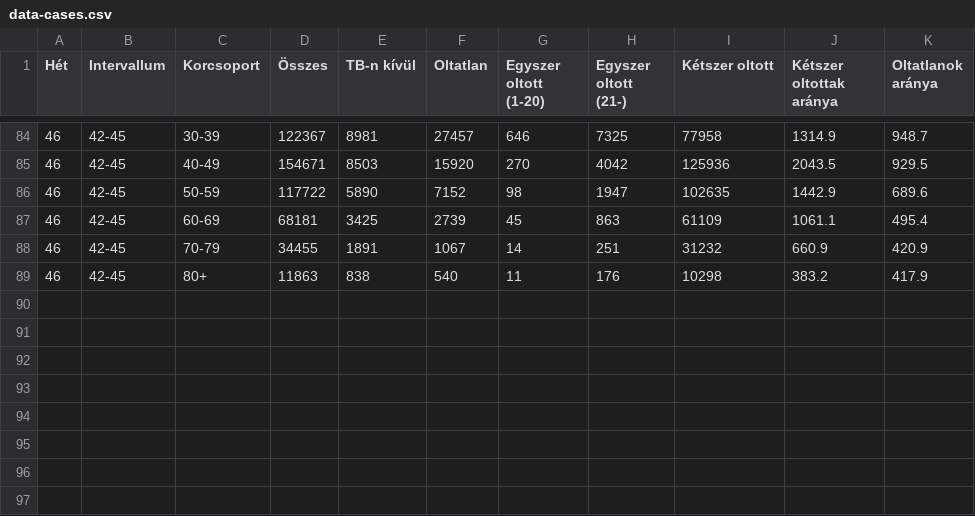
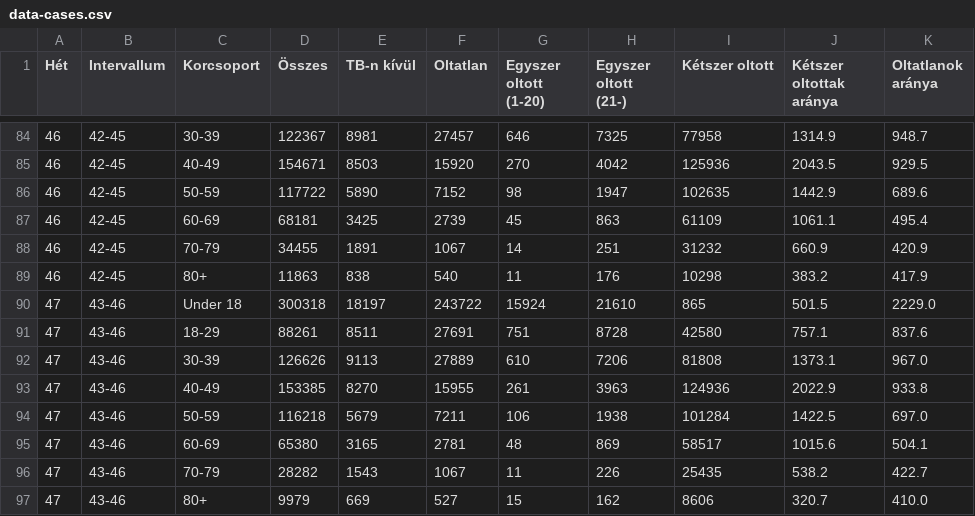
Before and after one commit to kamutelapo/covid, a CSV file: anglia/adatok/data-cases.csv, drawn as a sheet; only a part is shown, gaps mark what is left out.

```diff
--- a/anglia/adatok/data-cases.csv
+++ b/anglia/adatok/data-cases.csv
@@ -89 +89,9 @@ Hét,Intervallum,Korcsoport,Összes,TB-n kívül,Oltatlan,Egyszer oltott (1-20),
 46,42-45,80+,11863,838,540,11,176,10298,383.2,417.9
+47,43-46,Under 18,300318,18197,243722,15924,21610,865,501.5,2229.0
+47,43-46,18-29,88261,8511,27691,751,8728,42580,757.1,837.6
+47,43-46,30-39,126626,9113,27889,610,7206,81808,1373.1,967.0
+47,43-46,40-49,153385,8270,15955,261,3963,124936,2022.9,933.8
+47,43-46,50-59,116218,5679,7211,106,1938,101284,1422.5,697.0
+47,43-46,60-69,65380,3165,2781,48,869,58517,1015.6,504.1
+47,43-46,70-79,28282,1543,1067,11,226,25435,538.2,422.7
+47,43-46,80+,9979,669,527,15,162,8606,320.7,410.0
```
Also changed, not shown: anglia/adatok/data-death-28.csv, anglia/adatok/data-death-60.csv, 7 other files.
